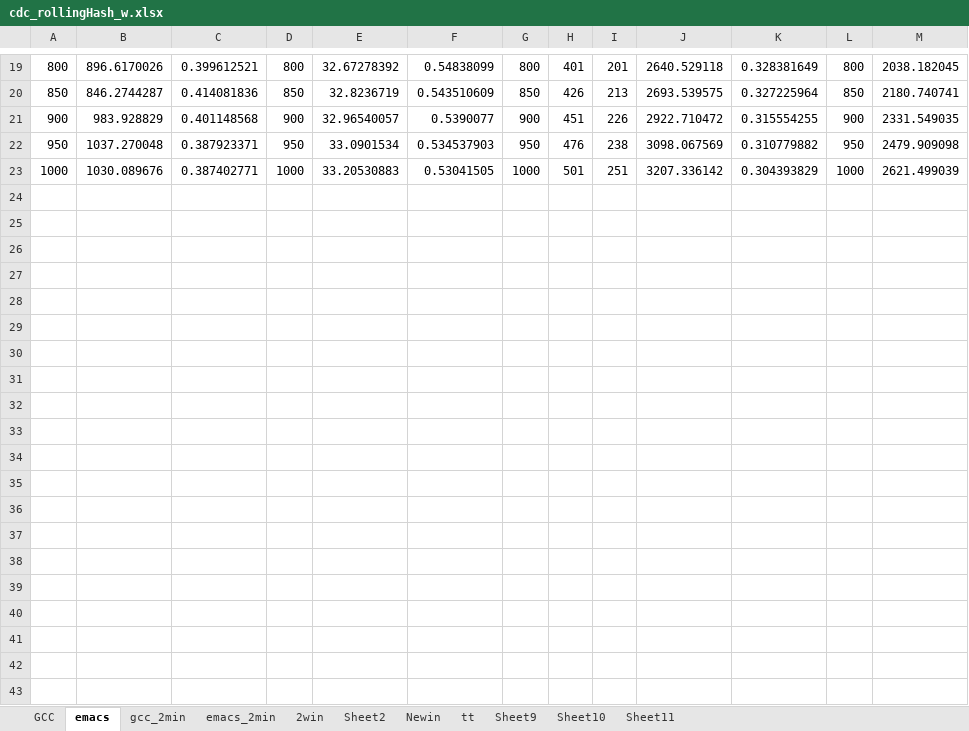
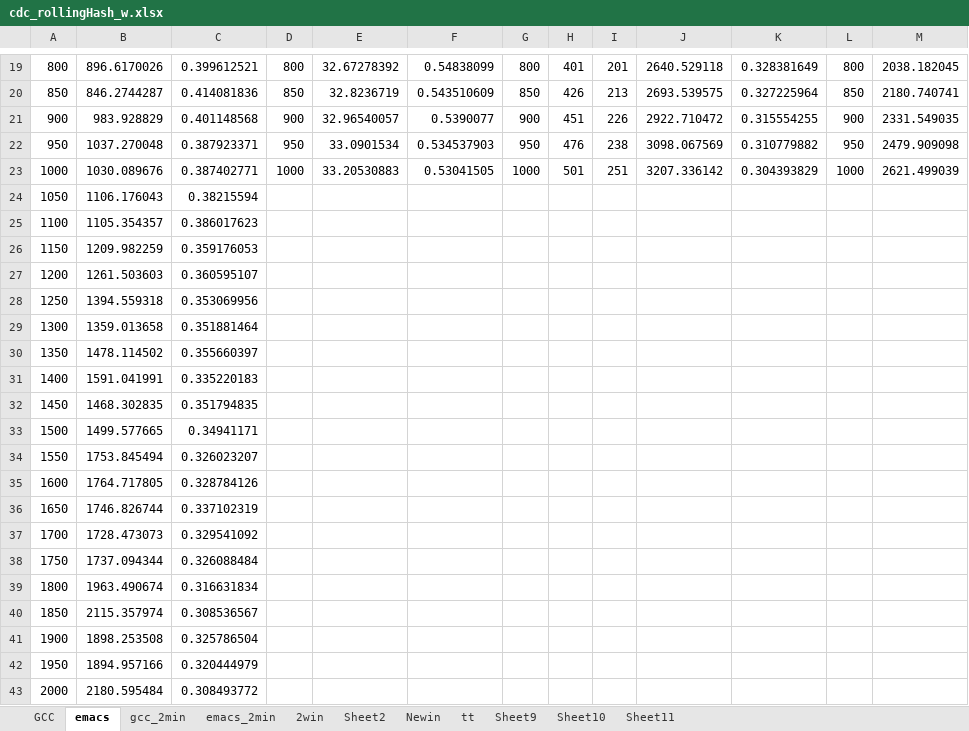
Before and after one commit to therealshah/Thesis, an Excel workbook: graphs/cdc_rollingHash_w.xlsx, sheet emacs, drawn as a sheet; only a part is shown, gaps mark what is left out; values as stored, in another font and other column widths than the file's, no borders; charts and pictures not drawn; rows hold the shown columns only; the diff names each change by its address in the sheet, - before the commit and + after, or states it on an @@ line.

```diff
--- a/graphs/cdc_rollingHash_w.xlsx (sheet emacs)
+++ b/graphs/cdc_rollingHash_w.xlsx (sheet emacs)
+row 24: 1050 | 1106.176043 | 0.38215594
+row 25: 1100 | 1105.354357 | 0.386017623
+row 26: 1150 | 1209.982259 | 0.359176053
+row 27: 1200 | 1261.503603 | 0.360595107
+row 28: 1250 | 1394.559318 | 0.353069956
+row 29: 1300 | 1359.013658 | 0.351881464
+row 30: 1350 | 1478.114502 | 0.355660397
+row 31: 1400 | 1591.041991 | 0.335220183
+row 32: 1450 | 1468.302835 | 0.351794835
+row 33: 1500 | 1499.577665 | 0.34941171
+row 34: 1550 | 1753.845494 | 0.326023207
+row 35: 1600 | 1764.717805 | 0.328784126
+row 36: 1650 | 1746.826744 | 0.337102319
+row 37: 1700 | 1728.473073 | 0.329541092
+row 38: 1750 | 1737.094344 | 0.326088484
+row 39: 1800 | 1963.490674 | 0.316631834
+row 40: 1850 | 2115.357974 | 0.308536567
+row 41: 1900 | 1898.253508 | 0.325786504
+row 42: 1950 | 1894.957166 | 0.320444979
+row 43: 2000 | 2180.595484 | 0.308493772
```
Also changed, not shown: charts or pictures, 14 other files.
